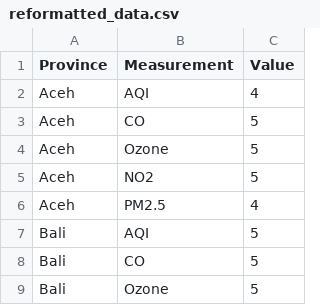
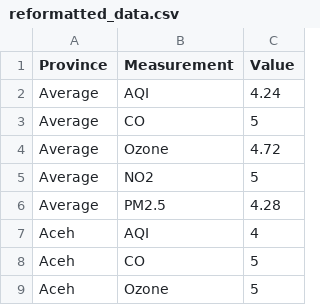
Before and after one commit to Florencia-Stella/FIT3179, a CSV file: reformatted_data.csv, drawn as a sheet; only a part is shown; the shorter side is filled out with more unchanged rows; the diff names each change by its address in the sheet, - before the commit and + after, or states it on an @@ line.

Commit message:
Update reformatted_data.csv

```diff
--- a/reformatted_data.csv
+++ b/reformatted_data.csv
+row 2: Average | AQI | 4.24
+row 3: Average | CO | 5
+row 4: Average | Ozone | 4.72
+row 5: Average | NO2 | 5
+row 6: Average | PM2.5 | 4.28
```
